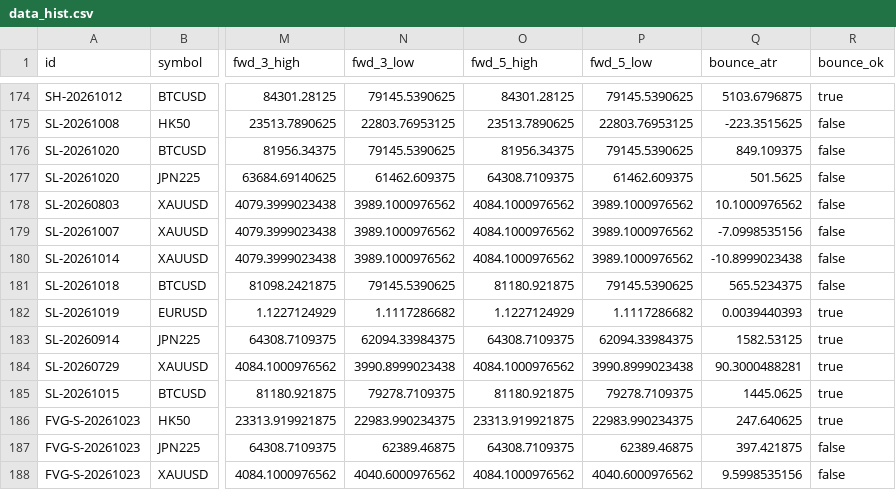
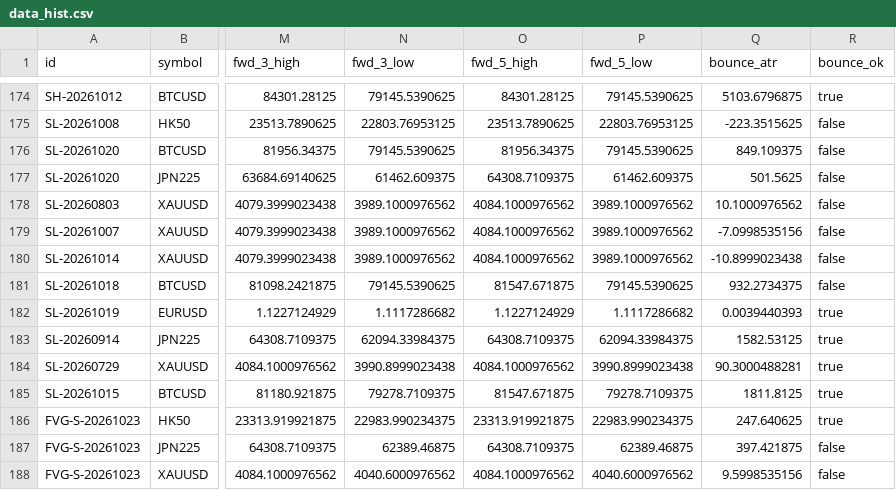
Before and after one commit to keenewong-ai/xauusd-bounce-live, a CSV file: data_hist.csv, drawn as a sheet; only a part is shown, gaps mark what is left out; the diff names each change by its address in the sheet, - before the commit and + after, or states it on an @@ line.

```diff
--- a/data_hist.csv
+++ b/data_hist.csv
-O181 (fwd_5_high): 81180.921875
+O181 (fwd_5_high): 81547.671875
-Q181 (bounce_atr): 565.5234375
+Q181 (bounce_atr): 932.2734375
-O185 (fwd_5_high): 81180.921875
+O185 (fwd_5_high): 81547.671875
-Q185 (bounce_atr): 1445.0625
+Q185 (bounce_atr): 1811.8125
```
Also changed, not shown: data_levels.csv, 2 other files.
